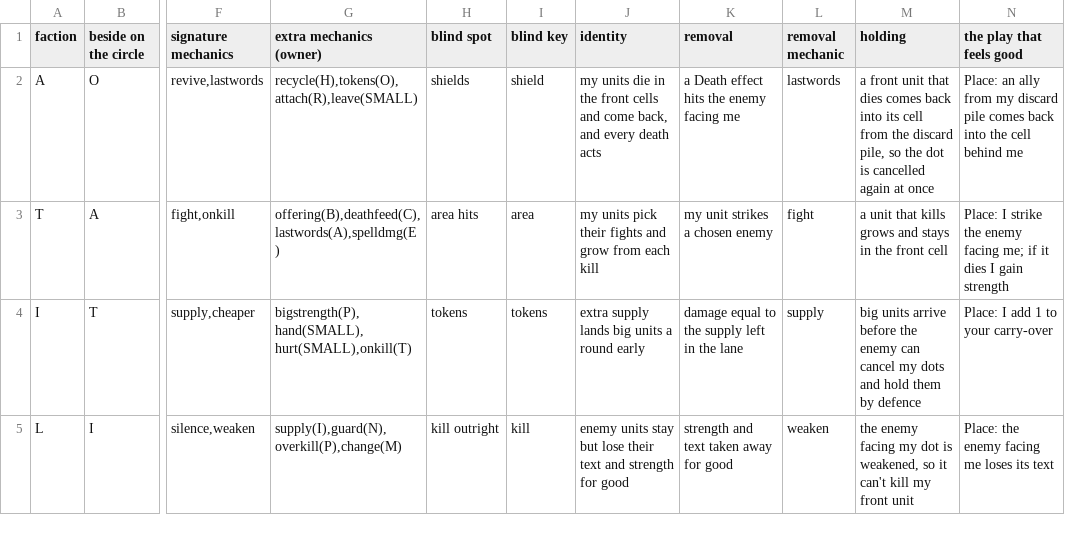
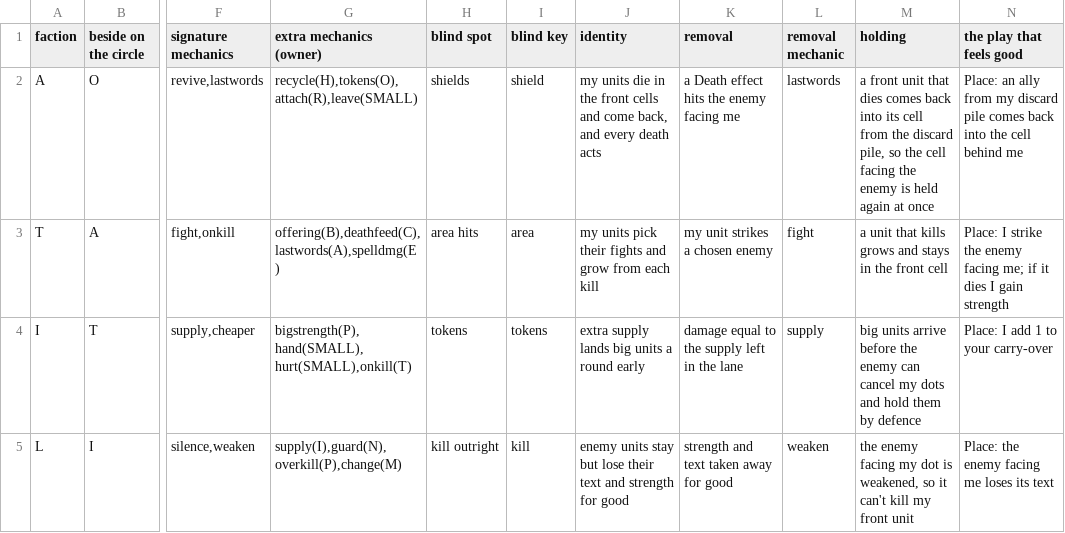
Before and after one commit to npgeorgiou/three-bases, a TSV file: factions/wheel/table.tsv, drawn as a sheet; only a part is shown, gaps mark what is left out; the diff names each change by its address in the sheet, - before the commit and + after, or states it on an @@ line.

```diff
--- a/factions/wheel/table.tsv
+++ b/factions/wheel/table.tsv
-M2 (holding): …so the dot is cancelled again at…
+M2 (holding): …so the cell facing the enemy is held again at…
```
Also changed, not shown: 5 other files.
